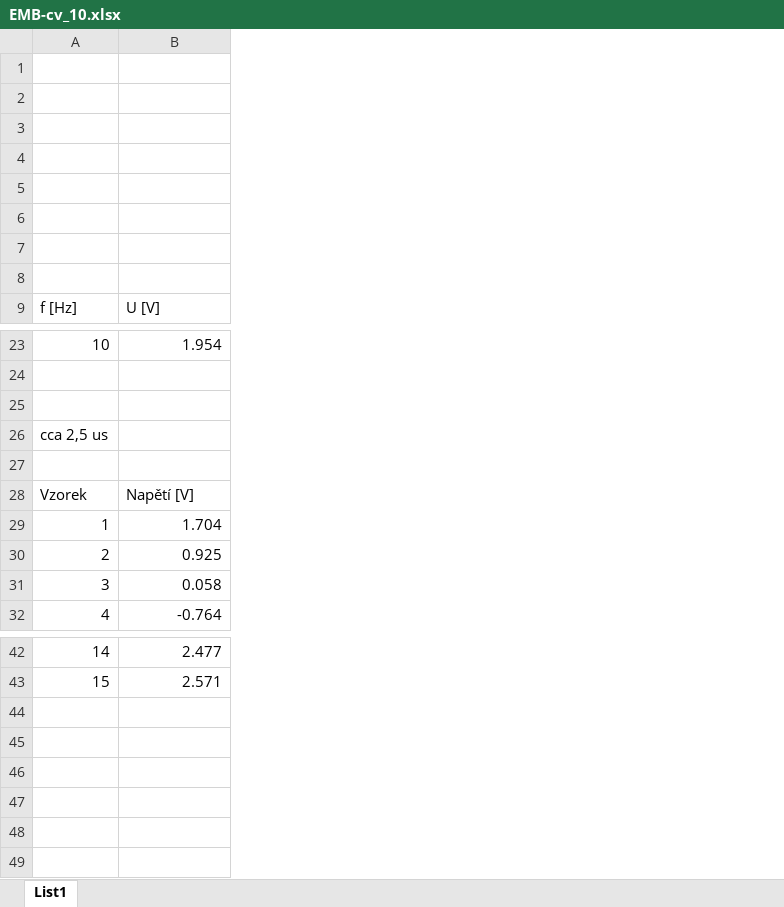
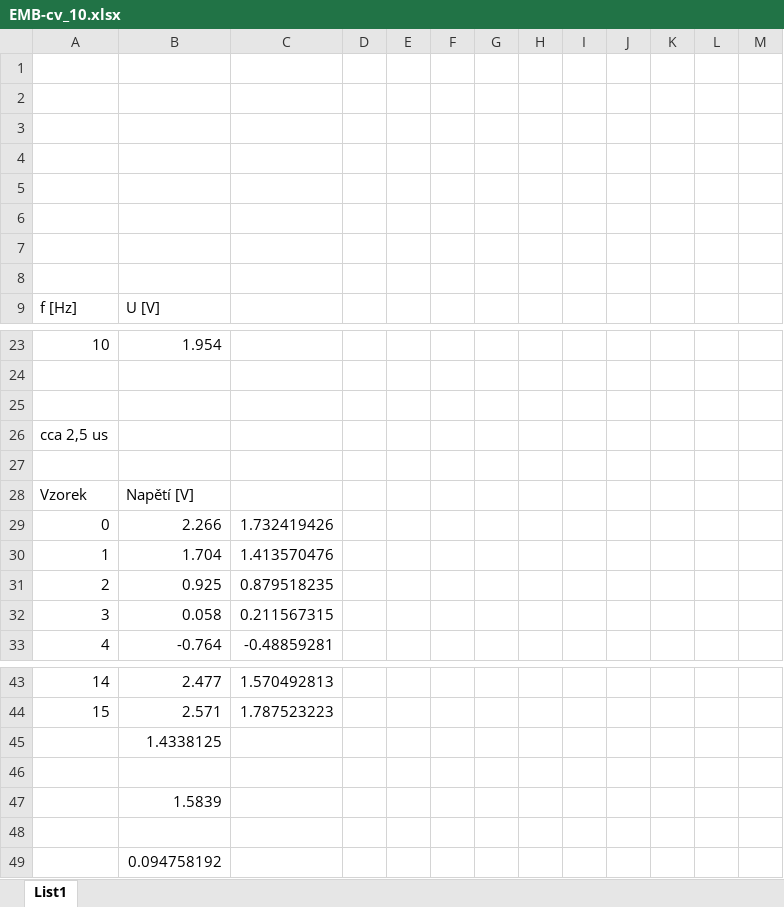
Before and after one commit to cviop/Protokoly, an Excel workbook: cv_10/data/EMB-cv_10.xlsx, sheet List1, drawn as a sheet; only a part is shown, gaps mark what is left out; values as stored, in another font and other column widths than the file's, no borders; charts and pictures not drawn; the diff names each change by its address in the sheet, - before the commit and + after, or states it on an @@ line.

```diff
--- a/cv_10/data/EMB-cv_10.xlsx (sheet List1)
+++ b/cv_10/data/EMB-cv_10.xlsx (sheet List1)
+column C, rows 30-33: 1.413570476 | 0.879518235 | 0.211567315 | -0.48859281; rows 43-44: 1.570492813 | 1.787523223
+column D, empty
+column E, empty
+column F, empty
+column G, empty
+column H, empty
+column I, empty
+column J, empty
+column K, empty
+column L, empty
+column M, empty
+row 29: 0 | 2.266 | 1.732419426
+row 45:  | 1.4338125
+row 46: (empty)
+row 47:  | 1.5839
+row 48: (empty)
+row 49:  | 0.094758192
```
Also changed, not shown: charts or pictures, 2 other files.
